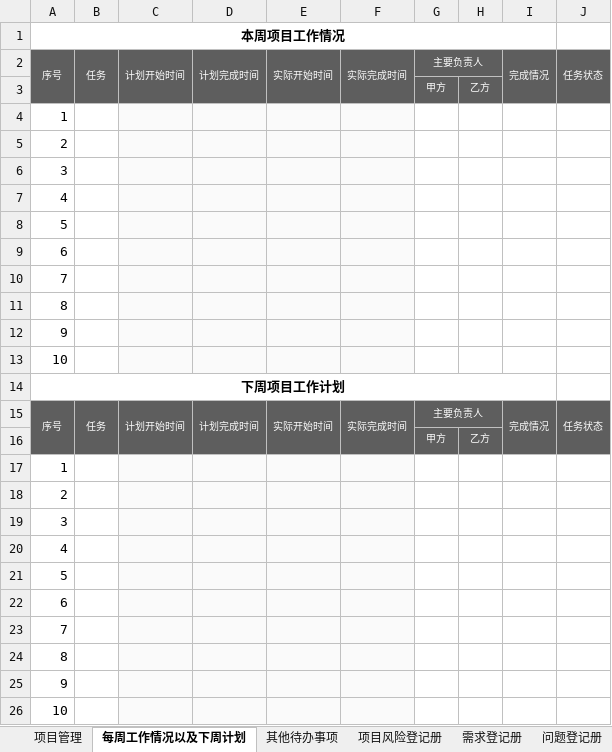
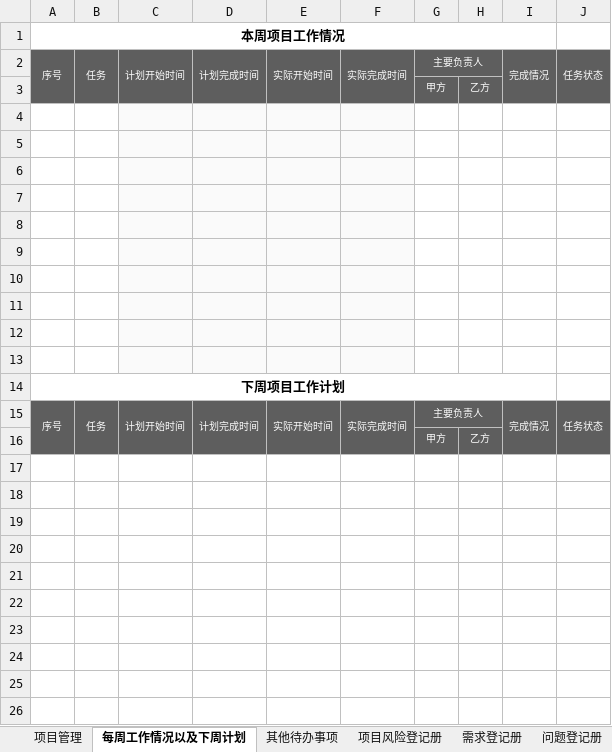
Before and after one commit to xingfudingge/PMTOOL, an Excel workbook: app/src/assets/templates/pmtool_project_template.xlsx, sheet 每周工作情况以及下周计划, drawn as a sheet; values as stored, in another font and other column widths than the file's, no borders; the diff names each change by its address in the sheet, - before the commit and + after, or states it on an @@ line.

```diff
--- a/app/src/assets/templates/pmtool_project_template.xlsx (sheet 每周工作情况以及下周计划)
+++ b/app/src/assets/templates/pmtool_project_template.xlsx (sheet 每周工作情况以及下周计划)
-A4: 1
+A4: (empty)
-A5: 2
+A5: (empty)
-A6: 3
+A6: (empty)
-A7: 4
+A7: (empty)
-A8: 5
+A8: (empty)
-A9: 6
+A9: (empty)
-A10: 7
+A10: (empty)
-A11: 8
+A11: (empty)
-A12: 9
+A12: (empty)
-A13: 10
+A13: (empty)
-row 17: 1
-row 18: 2
-row 19: 3
-row 20: 4
-row 21: 5
-row 22: 6
-row 23: 7
-row 24: 8
-row 25: 9
-row 26: 10
```
Also changed, not shown: sheet 节假日一览表, sheet 项目成员, sheet 其他待办事项, sheet 问题登记册, sheet 需求登记册, sheet 项目风险登记册, charts or pictures.
